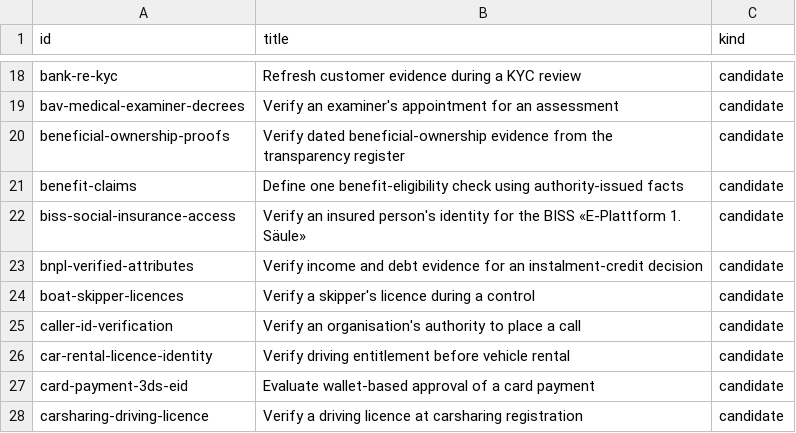
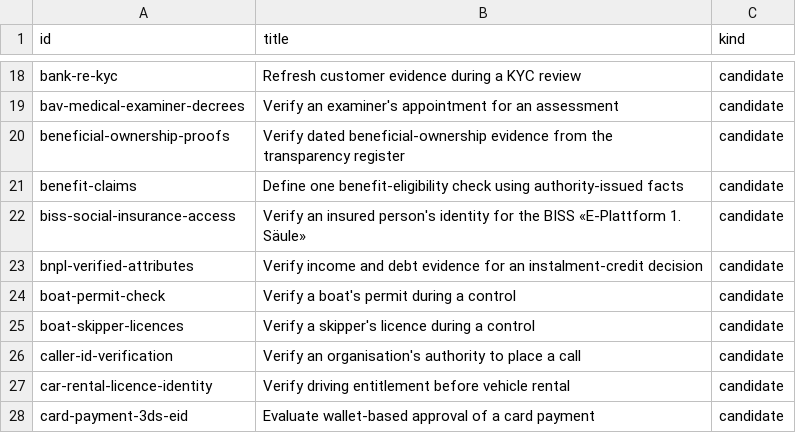
Before and after one commit to DIDAS-swiss/use-case-repository, a CSV file: _data/use-case-index.csv, drawn as a sheet; only a part is shown, gaps mark what is left out; the shorter side is filled out with more unchanged rows; the diff names each change by its address in the sheet, - before the commit and + after, or states it on an @@ line.

```diff
--- a/_data/use-case-index.csv
+++ b/_data/use-case-index.csv
+row 24: boat-permit-check | Verify a boat's permit during a control | candidate
```
